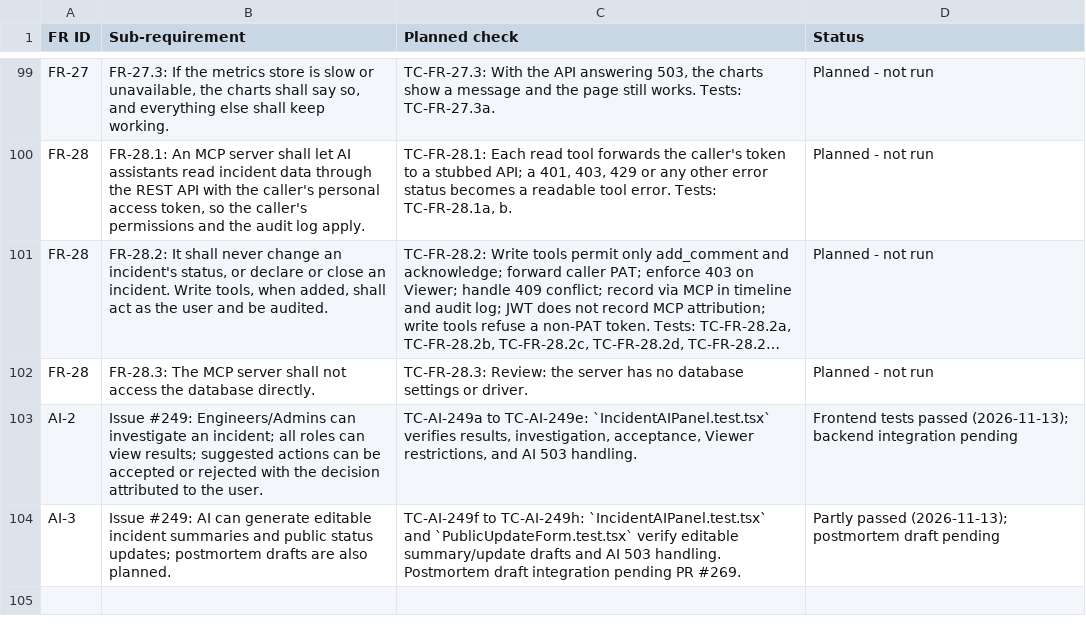
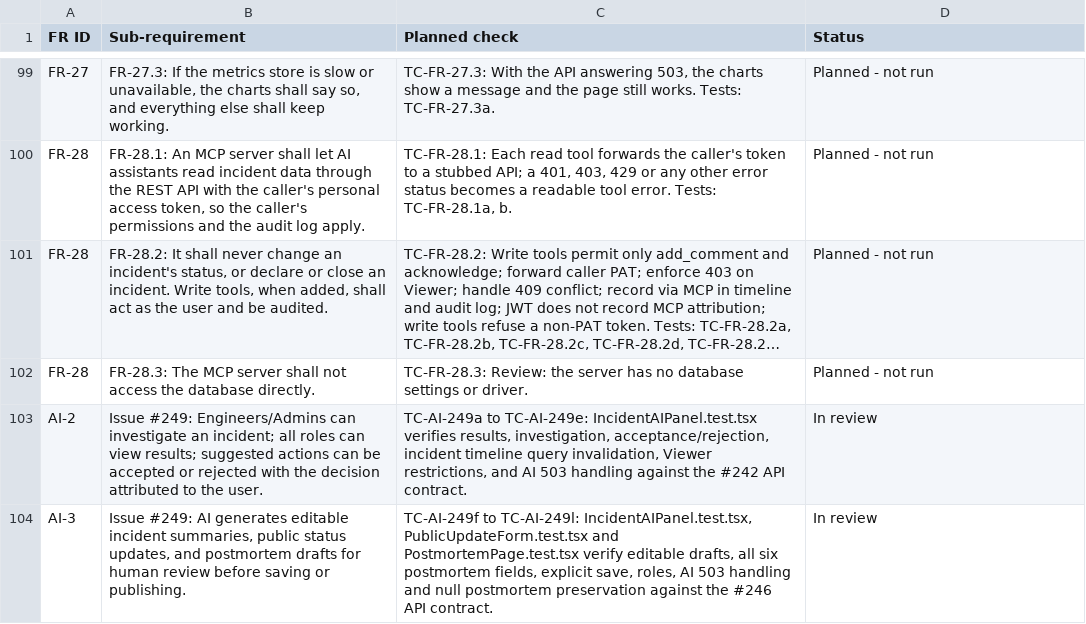
Before and after one commit to Shane07p/DevOps-Incident-Management-System, a CSV file: docs/4-testing/traceability.csv, drawn as a sheet; only a part is shown, gaps mark what is left out; long unchanged cells end in ….

Commit message:
fix(ai): complete postmortem drafting and timeline refresh for #249

```diff
--- a/docs/4-testing/traceability.csv
+++ b/docs/4-testing/traceability.csv
@@ -102,3 +102,3 @@
 "FR-28","FR-28.3: The MCP server shall not access the database directly.","TC-FR-28.3: Review: the server has no database settings or driver.","Planned - not run"
-"AI-2","Issue #249: Engineers/Admins can investigate an incident; all roles can view results; suggested actions can be accepted or rejected with the decision attributed to the user.","TC-AI-249a to TC-AI-249e: `IncidentAIPanel.test.tsx` verifies results, investigation, acceptance, Viewer restrictions, and AI 503 handling.","Frontend tests passed (2026-11-13); backend integration pending"
-"AI-3","Issue #249: AI can generate editable incident summaries and public status updates; postmortem drafts are also planned.","TC-AI-249f to TC-AI-249h: `IncidentAIPanel.test.tsx` and `PublicUpdateForm.test.tsx` verify editable summary/update drafts and AI 503 handling. Postmortem draft integration pending PR #269.","Partly passed (2026-11-13); postmortem draft pending"
+"AI-2","Issue #249: Engineers/Admins can investigate an incident; all roles can view results; suggested actions can be accepted or rejected with the decision attributed to the user.","TC-AI-249a to TC-AI-249e: IncidentAIPanel.test.tsx verifies results, investigation, acceptance/rejection, incident timeline query invalidation, Viewer restrictions, and AI 503 handling against the #242 API contract.","In review"
+"AI-3","Issue #249: AI generates editable incident summaries, public status updates, and postmortem drafts for human review before saving or publishing.","TC-AI-249f to TC-AI-249l: IncidentAIPanel.test.tsx, PublicUpdateForm.test.tsx and PostmortemPage.test.tsx verify editable drafts, all six postmortem fields, explicit save, roles, AI 503 handling and null postmortem preservation against the #246 API contract.","In review"
```
Also changed, not shown: 7 other files.
